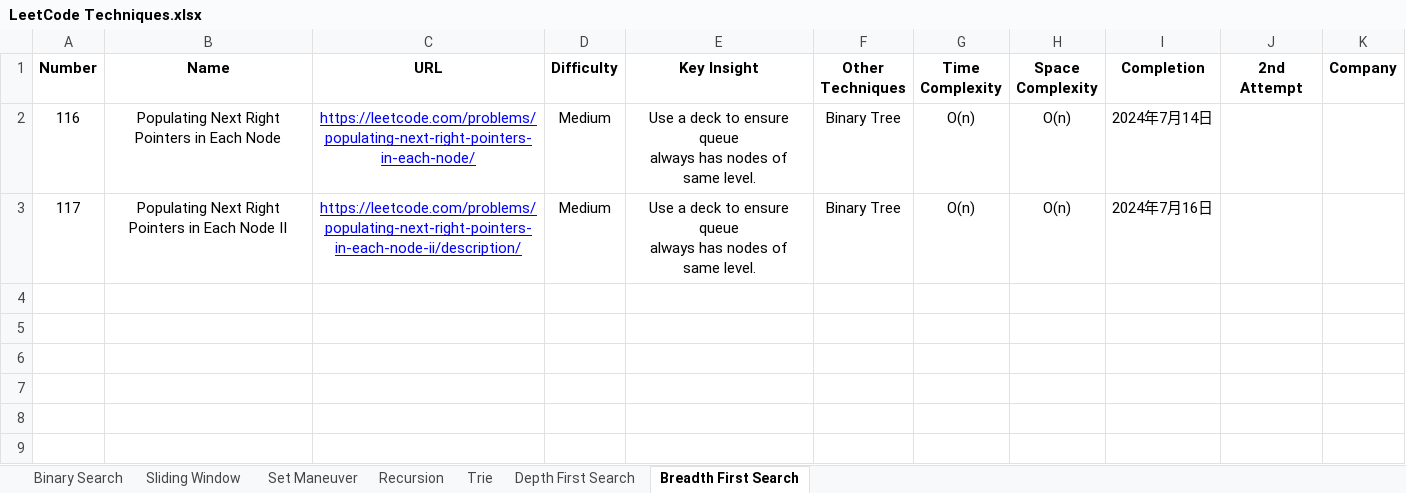
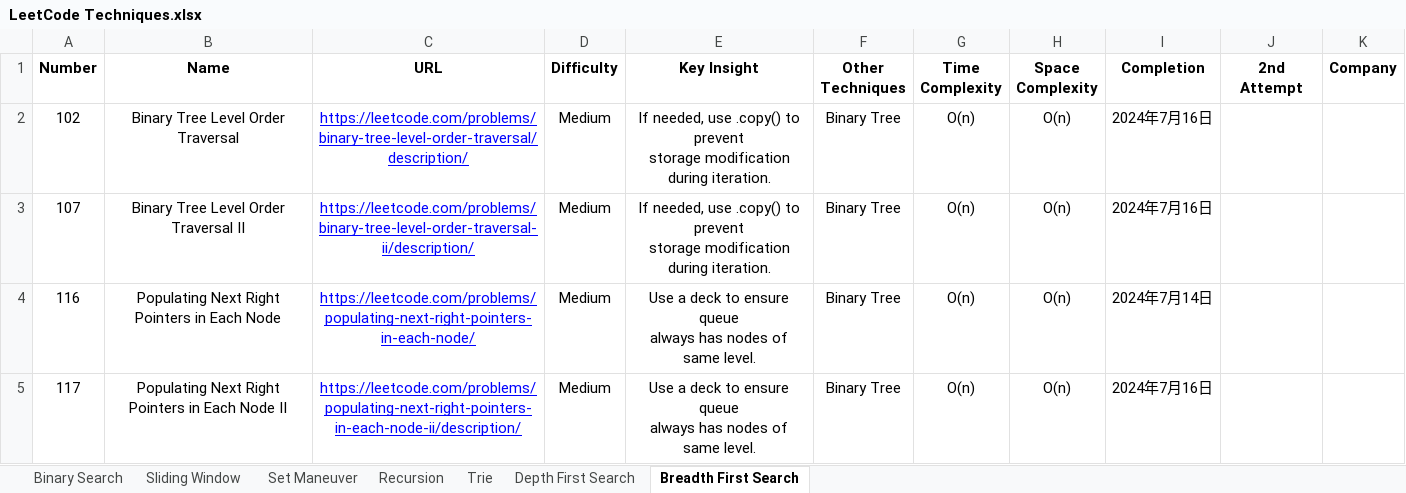
Before and after one commit to StarsExpress/LeetCode-Repository, an Excel workbook: LeetCode Techniques.xlsx, sheet Breadth First Search, drawn as a sheet; values as stored, in another font and other column widths than the file's, no borders; conditional formats not drawn; ↵ is a line break in a cell; the diff names each change by its address in the sheet, - before the commit and + after, or states it on an @@ line.

```diff
--- a/LeetCode Techniques.xlsx (sheet Breadth First Search)
+++ b/LeetCode Techniques.xlsx (sheet Breadth First Search)
+row 2: 102 | Binary Tree Level Order Traversal | https://leetcode.com/problems/binary-tree-level-order-traversal/description/ | Medium | If needed, use .copy() to prevent ↵ storage modification during iteration. | Binary Tree | O(n) | O(n) | 2024年7月16日
+row 3: 107 | Binary Tree Level Order Traversal II | https://leetcode.com/problems/binary-tree-level-order-traversal-ii/description/ | Medium | If needed, use .copy() to prevent ↵ storage modification during iteration. | Binary Tree | O(n) | O(n) | 2024年7月16日
```
Also changed, not shown: 2 other files.
